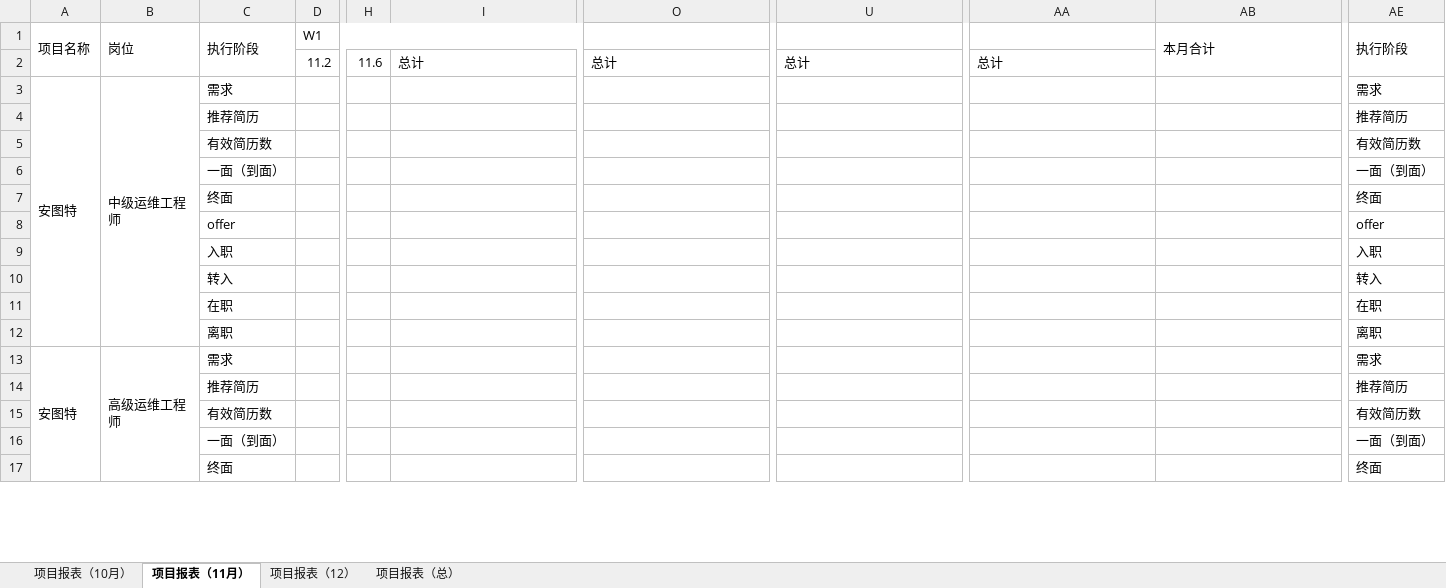
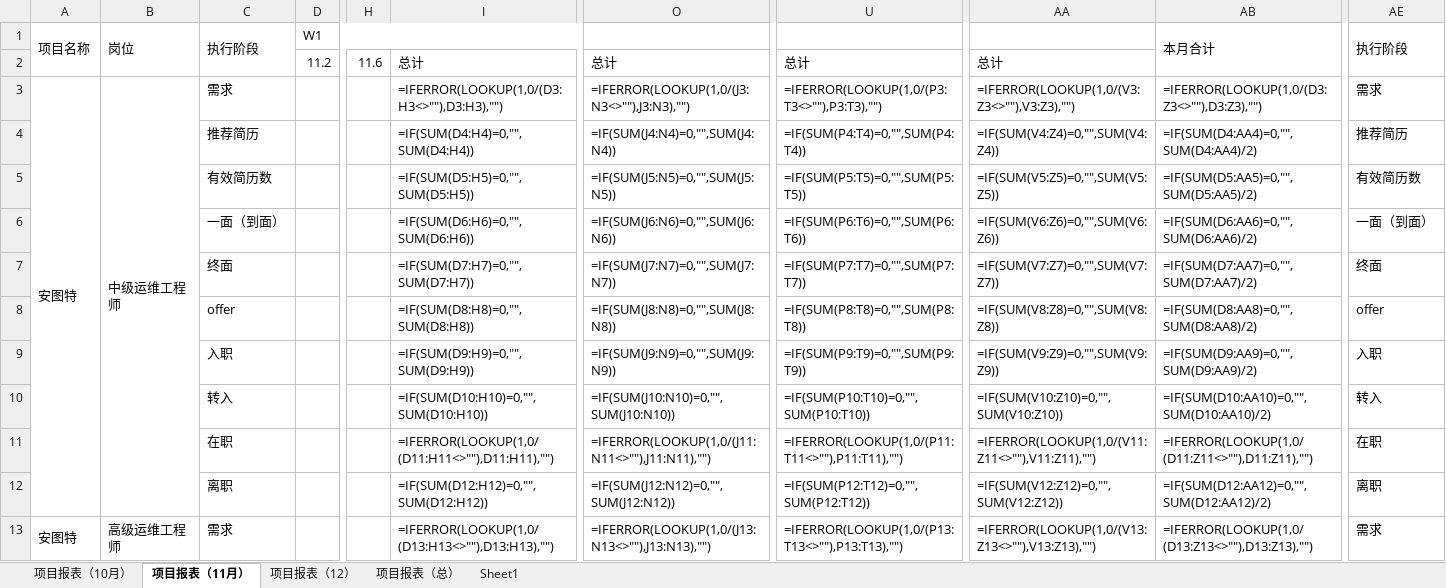
Before and after one commit to God-JohnDiamond/auto-tool-Yanjie, an Excel workbook: mouth.xlsx, sheet 项目报表（11月）, drawn as a sheet; only a part is shown, gaps mark what is left out; values as stored, in another font and other column widths than the file's, no cell formats; formulas without a stored value are shown as written; removed rows and columns are numbered as before the commit, all else as after; rows hold the shown columns only; the diff covers the shown part only; the diff names each change by its address in the sheet, - before the commit and + after, or states it on an @@ line.

```diff
--- a/mouth.xlsx (sheet 项目报表（11月）)
+++ b/mouth.xlsx (sheet 项目报表（11月）)
+sheet tab: Sheet1
-I3: (empty)
+I3: =IFERROR(LOOKUP(1,0/(D3:H3<>""),D3:H3),"")
-O3: (empty)
+O3: =IFERROR(LOOKUP(1,0/(J3:N3<>""),J3:N3),"")
-U3: (empty)
+U3: =IFERROR(LOOKUP(1,0/(P3:T3<>""),P3:T3),"")
-AA3: (empty)
+AA3: =IFERROR(LOOKUP(1,0/(V3:Z3<>""),V3:Z3),"")
-AB3 (本月合计): (empty)
+AB3 (本月合计): =IFERROR(LOOKUP(1,0/(D3:Z3<>""),D3:Z3),"")
-row 4:  |  | 推荐简历 |  |  |  |  |  |  |  | 推荐简历
-row 5:  |  | 有效简历数 |  |  |  |  |  |  |  | 有效简历数
-row 6:  |  | 一面（到面） |  |  |  |  |  |  |  | 一面（到面）
-row 7:  |  | 终面 |  |  |  |  |  |  |  | 终面
-row 8:  |  | offer |  |  |  |  |  |  |  | offer
-row 9:  |  | 入职 |  |  |  |  |  |  |  | 入职
-row 10:  |  | 转入 |  |  |  |  |  |  |  | 转入
-row 11:  |  | 在职 |  |  |  |  |  |  |  | 在职
-row 12:  |  | 离职 |  |  |  |  |  |  |  | 离职
+row 4:  |  | 推荐简历 |  |  | =IF(SUM(D4:H4)=0,"",SUM(D4:H4)) | =IF(SUM(J4:N4)=0,"",SUM(J4:N4)) | =IF(SUM(P4:T4)=0,"",SUM(P4:T4)) | =IF(SUM(V4:Z4)=0,"",SUM(V4:Z4)) | =IF(SUM(D4:AA4)=0,"",SUM(D4:AA4)/2) | 推荐简历
+row 5:  |  | 有效简历数 |  |  | =IF(SUM(D5:H5)=0,"",SUM(D5:H5)) | =IF(SUM(J5:N5)=0,"",SUM(J5:N5)) | =IF(SUM(P5:T5)=0,"",SUM(P5:T5)) | =IF(SUM(V5:Z5)=0,"",SUM(V5:Z5)) | =IF(SUM(D5:AA5)=0,"",SUM(D5:AA5)/2) | 有效简历数
+row 6:  |  | 一面（到面） |  |  | =IF(SUM(D6:H6)=0,"",SUM(D6:H6)) | =IF(SUM(J6:N6)=0,"",SUM(J6:N6)) | =IF(SUM(P6:T6)=0,"",SUM(P6:T6)) | =IF(SUM(V6:Z6)=0,"",SUM(V6:Z6)) | =IF(SUM(D6:AA6)=0,"",SUM(D6:AA6)/2) | 一面（到面）
+row 7:  |  | 终面 |  |  | =IF(SUM(D7:H7)=0,"",SUM(D7:H7)) | =IF(SUM(J7:N7)=0,"",SUM(J7:N7)) | =IF(SUM(P7:T7)=0,"",SUM(P7:T7)) | =IF(SUM(V7:Z7)=0,"",SUM(V7:Z7)) | =IF(SUM(D7:AA7)=0,"",SUM(D7:AA7)/2) | 终面
+row 8:  |  | offer |  |  | =IF(SUM(D8:H8)=0,"",SUM(D8:H8)) | =IF(SUM(J8:N8)=0,"",SUM(J8:N8)) | =IF(SUM(P8:T8)=0,"",SUM(P8:T8)) | =IF(SUM(V8:Z8)=0,"",SUM(V8:Z8)) | =IF(SUM(D8:AA8)=0,"",SUM(D8:AA8)/2) | offer
+row 9:  |  | 入职 |  |  | =IF(SUM(D9:H9)=0,"",SUM(D9:H9)) | =IF(SUM(J9:N9)=0,"",SUM(J9:N9)) | =IF(SUM(P9:T9)=0,"",SUM(P9:T9)) | =IF(SUM(V9:Z9)=0,"",SUM(V9:Z9)) | =IF(SUM(D9:AA9)=0,"",SUM(D9:AA9)/2) | 入职
+row 10:  |  | 转入 |  |  | =IF(SUM(D10:H10)=0,"",SUM(D10:H10)) | =IF(SUM(J10:N10)=0,"",SUM(J10:N10)) | =IF(SUM(P10:T10)=0,"",SUM(P10:T10)) | =IF(SUM(V10:Z10)=0,"",SUM(V10:Z10)) | =IF(SUM(D10:AA10)=0,"",SUM(D10:AA10)/2) | 转入
+row 11:  |  | 在职 |  |  | =IFERROR(LOOKUP(1,0/(D11:H11<>""),D11:H11),"") | =IFERROR(LOOKUP(1,0/(J11:N11<>""),J11:N11),"") | =IFERROR(LOOKUP(1,0/(P11:T11<>""),P11:T11),"") | =IFERROR(LOOKUP(1,0/(V11:Z11<>""),V11:Z11),"") | =IFERROR(LOOKUP(1,0/(D11:Z11<>""),D11:Z11),"") | 在职
+row 12:  |  | 离职 |  |  | =IF(SUM(D12:H12)=0,"",SUM(D12:H12)) | =IF(SUM(J12:N12)=0,"",SUM(J12:N12)) | =IF(SUM(P12:T12)=0,"",SUM(P12:T12)) | =IF(SUM(V12:Z12)=0,"",SUM(V12:Z12)) | =IF(SUM(D12:AA12)=0,"",SUM(D12:AA12)/2) | 离职
-I13: (empty)
+I13: =IFERROR(LOOKUP(1,0/(D13:H13<>""),D13:H13),"")
-O13: (empty)
+O13: =IFERROR(LOOKUP(1,0/(J13:N13<>""),J13:N13),"")
-U13: (empty)
+U13: =IFERROR(LOOKUP(1,0/(P13:T13<>""),P13:T13),"")
-AA13: (empty)
+AA13: =IFERROR(LOOKUP(1,0/(V13:Z13<>""),V13:Z13),"")
-AB13 (本月合计): (empty)
+AB13 (本月合计): =IFERROR(LOOKUP(1,0/(D13:Z13<>""),D13:Z13),"")
-row 14:  |  | 推荐简历 |  |  |  |  |  |  |  | 推荐简历
-row 15:  |  | 有效简历数 |  |  |  |  |  |  |  | 有效简历数
-row 16:  |  | 一面（到面） |  |  |  |  |  |  |  | 一面（到面）
-row 17:  |  | 终面 |  |  |  |  |  |  |  | 终面
```
Also changed, not shown: 54 added rows, 50 removed rows and 25 edited cells elsewhere in this sheet, sheet 项目报表（10月）, sheet 项目报表（12）, sheet 项目报表（总）, cell formats, 2 other files.
